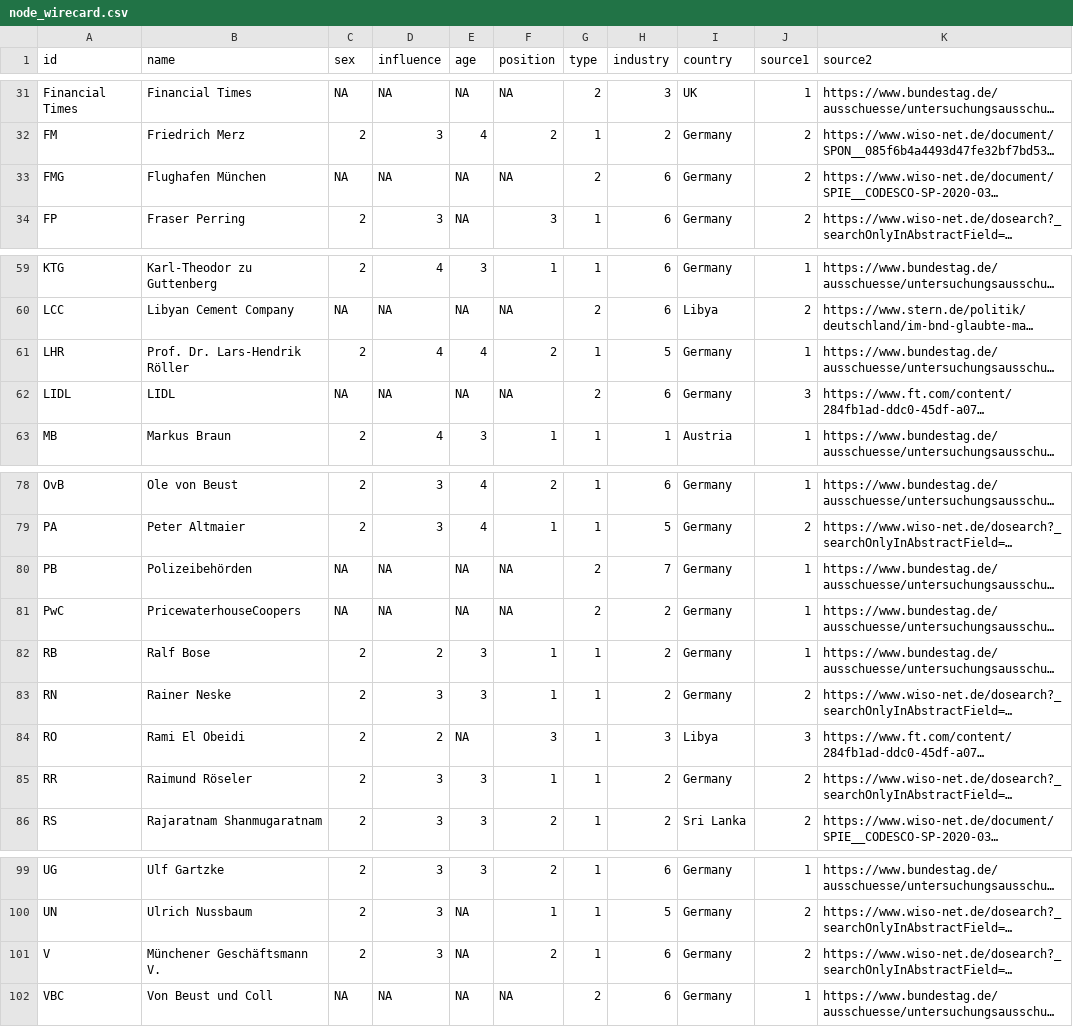
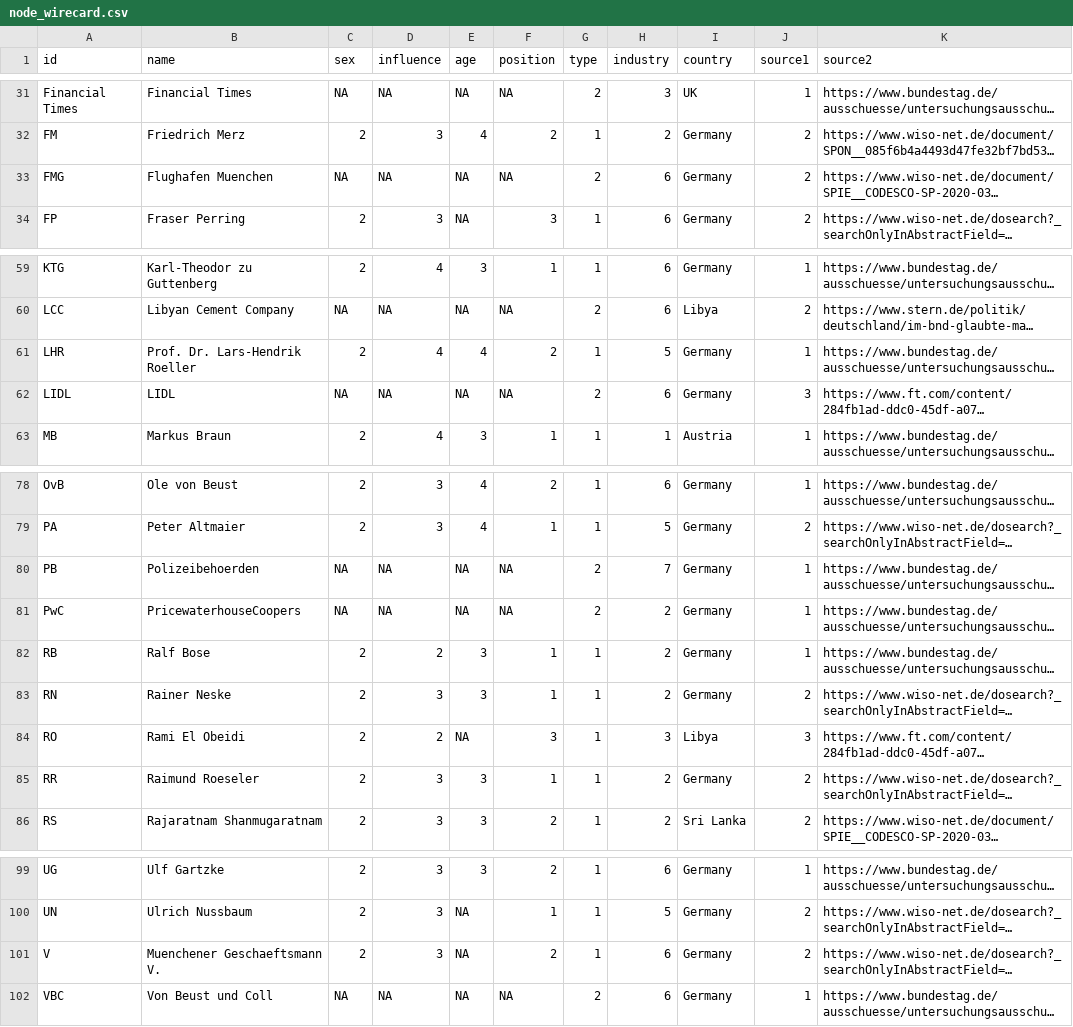
Before and after one commit to elenagrunow/SNA, a CSV file: wirecard/network/node_wirecard.csv, drawn as a sheet; only a part is shown, gaps mark what is left out; long unchanged cells end in …; the diff covers the shown part only; the diff names each change by its address in the sheet, - before the commit and + after, or states it on an @@ line.

```diff
--- a/wirecard/network/node_wirecard.csv
+++ b/wirecard/network/node_wirecard.csv
-B33 (name): Flughafen München
+B33 (name): Flughafen Muenchen
-B61 (name): Prof. Dr. Lars-Hendrik Röller
+B61 (name): Prof. Dr. Lars-Hendrik Roeller
-B80 (name): Polizeibehörden
+B80 (name): Polizeibehoerden
-B85 (name): Raimund Röseler
+B85 (name): Raimund Roeseler
-B101 (name): Münchener Geschäftsmann V.
+B101 (name): Muenchener Geschaeftsmann V.
```
Also changed, not shown: 12 edited cells elsewhere in this file.
